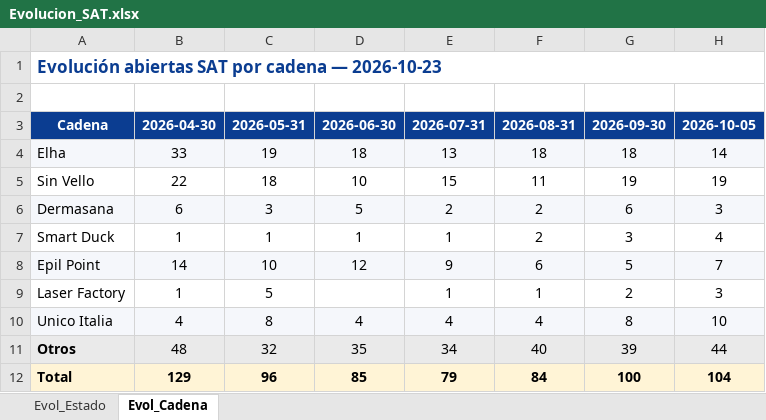
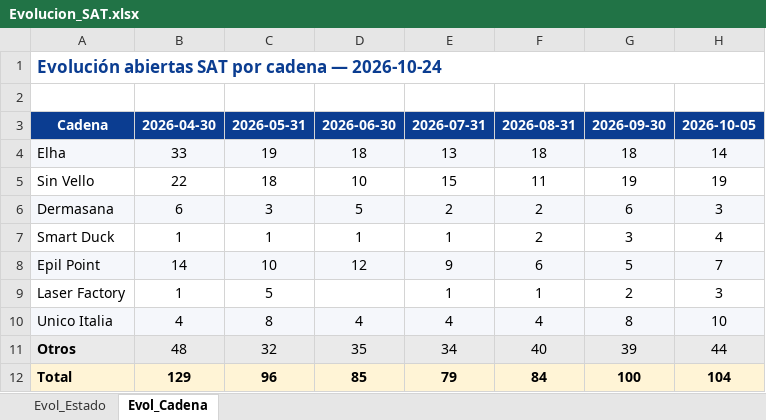
Before and after one commit to iortizfigueroa/leaseir-sat-dashboard, an Excel workbook: output/Evolucion_SAT.xlsx, sheet Evol_Cadena, drawn as a sheet; only a part is shown; values as stored, in another font and other column widths than the file's, no borders; the diff names each change by its address in the sheet, - before the commit and + after, or states it on an @@ line.

```diff
--- a/output/Evolucion_SAT.xlsx (sheet Evol_Cadena)
+++ b/output/Evolucion_SAT.xlsx (sheet Evol_Cadena)
-A1: …cadena — 2026-10-23
+A1: …cadena — 2026-10-24
```
Also changed, not shown: sheet Evol_Estado, 7 other files.
